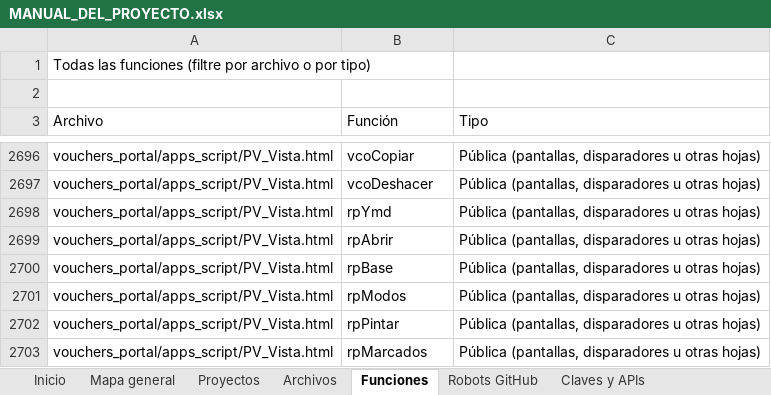
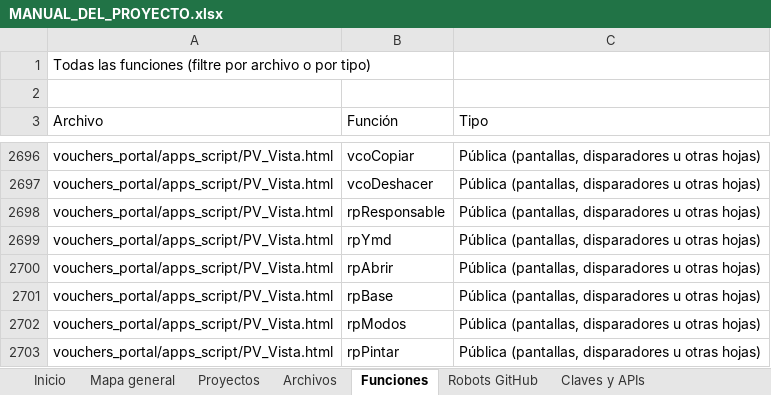
Before and after one commit to Aquivan/Claude, an Excel workbook: docs/MANUAL_DEL_PROYECTO.xlsx, sheet Funciones, drawn as a sheet; only a part is shown, gaps mark what is left out; the shorter side is filled out with more unchanged rows; values as stored, in another font and other column widths than the file's, no cell formats; the diff names each change by its address in the sheet, - before the commit and + after, or states it on an @@ line.

```diff
--- a/docs/MANUAL_DEL_PROYECTO.xlsx (sheet Funciones)
+++ b/docs/MANUAL_DEL_PROYECTO.xlsx (sheet Funciones)
+row 2698: vouchers_portal/apps_script/PV_Vista.html | rpResponsable | Pública (pantallas, disparadores u otras hojas)
```
Also changed, not shown: sheet Archivos, sheet Inicio, sheet Historial, cell formats, 5 other files.
